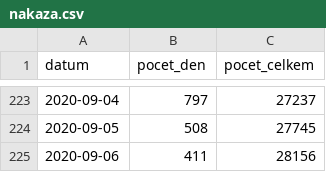
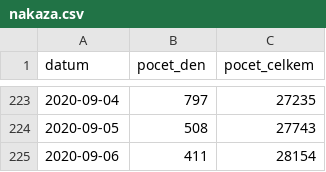
Before and after one commit to maxkotz17/covid19-eu-data, a CSV file: cache/daily/cz/api/api/v1/covid-19/nakaza.csv, drawn as a sheet; only a part is shown, gaps mark what is left out; the diff covers the shown part only.

```diff
--- a/cache/daily/cz/api/api/v1/covid-19/nakaza.csv
+++ b/cache/daily/cz/api/api/v1/covid-19/nakaza.csv
@@ -223,3 +223,3 @@
-2020-09-04,797,27237
-2020-09-05,508,27745
-2020-09-06,411,28156
+2020-09-04,797,27235
+2020-09-05,508,27743
+2020-09-06,411,28154
```
Also changed, not shown: 28 edited cells elsewhere in this file, cache/daily/cz/api/api/v1/covid-19/nakazeni-vyleceni-umrti-testy.csv, cache/daily/cz/api/api/v1/covid-19/testy.csv, 12 other files.
